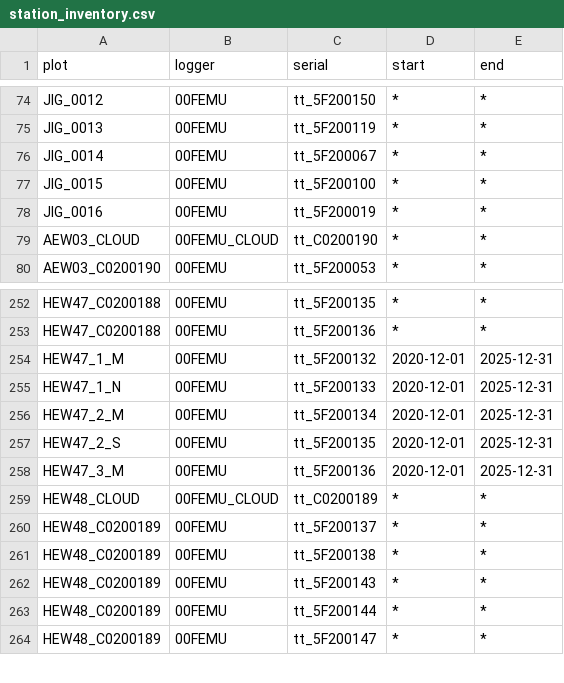
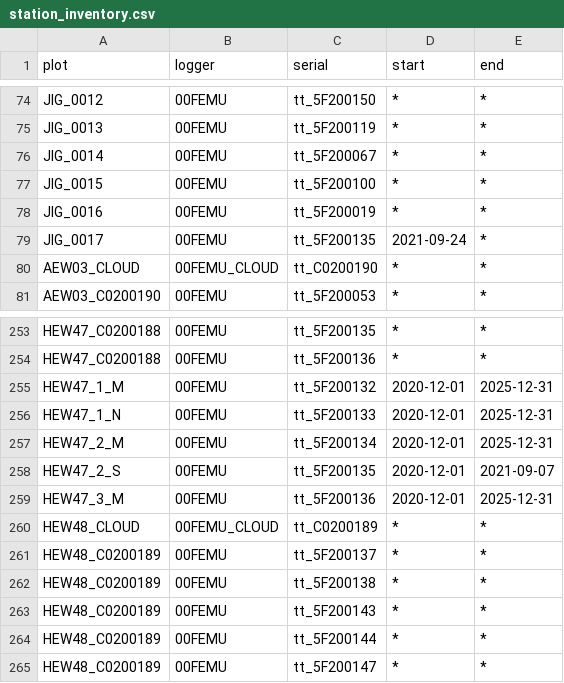
Before and after one commit to environmentalinformatics-marburg/tubedb, a CSV file: config/nature40/station_inventory.csv, drawn as a sheet; only a part is shown, gaps mark what is left out.

Commit message:
Update station_inventory.csv
repair+ext-testings

```diff
--- a/config/nature40/station_inventory.csv
+++ b/config/nature40/station_inventory.csv
@@ -78,2 +78,3 @@ JIG_0015,00FEMU,tt_5F200100,*,*
 JIG_0016,00FEMU,tt_5F200019,*,*
+JIG_0017,00FEMU,tt_5F200135,2021-09-24,*
 AEW03_CLOUD,00FEMU_CLOUD,tt_C0200190,*,*
@@ -256,3 +257,3 @@ HEW47_1_N,00FEMU,tt_5F200133,2020-12-01,2025-12-31
 HEW47_2_M,00FEMU,tt_5F200134,2020-12-01,2025-12-31
-HEW47_2_S,00FEMU,tt_5F200135,2020-12-01,2025-12-31
+HEW47_2_S,00FEMU,tt_5F200135,2020-12-01,2021-09-07
 HEW47_3_M,00FEMU,tt_5F200136,2020-12-01,2025-12-31
```
